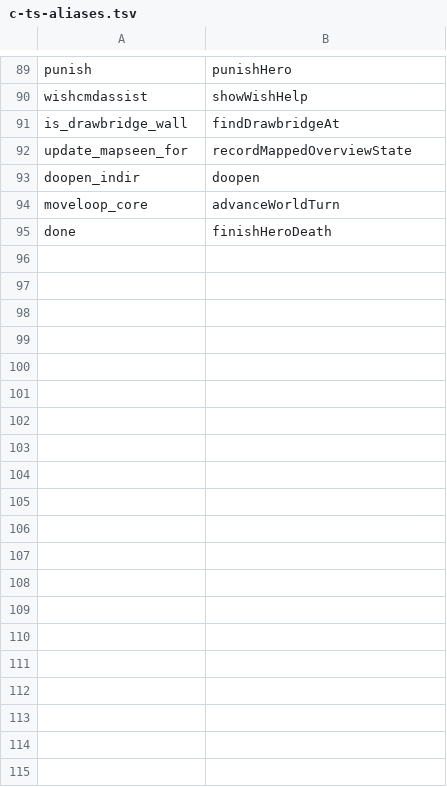
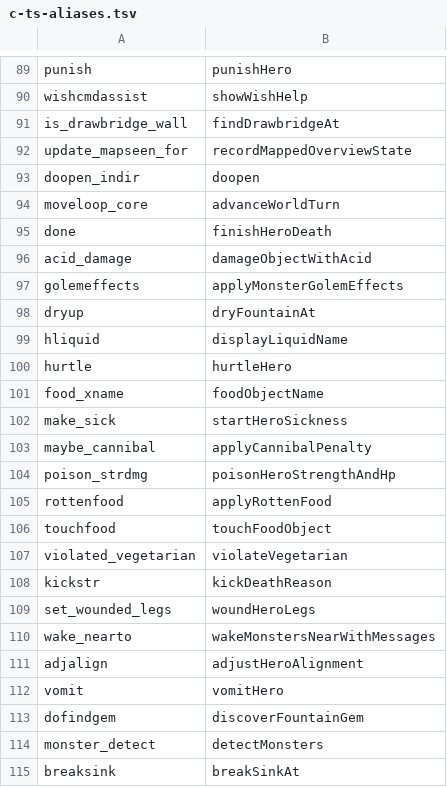
Before and after one commit to daoa0601/teleport-contest, a TSV file: docs/ledger/c-ts-aliases.tsv, drawn as a sheet; only a part is shown, gaps mark what is left out; the diff covers the shown part only.

```diff
--- a/docs/ledger/c-ts-aliases.tsv
+++ b/docs/ledger/c-ts-aliases.tsv
@@ -95 +95,21 @@ moveloop_core	advanceWorldTurn
 done	finishHeroDeath
+acid_damage	damageObjectWithAcid
+golemeffects	applyMonsterGolemEffects
+dryup	dryFountainAt
+hliquid	displayLiquidName
+hurtle	hurtleHero
+food_xname	foodObjectName
+make_sick	startHeroSickness
+maybe_cannibal	applyCannibalPenalty
+poison_strdmg	poisonHeroStrengthAndHp
+rottenfood	applyRottenFood
+touchfood	touchFoodObject
+violated_vegetarian	violateVegetarian
+kickstr	kickDeathReason
+set_wounded_legs	woundHeroLegs
+wake_nearto	wakeMonstersNearWithMessages
+adjalign	adjustHeroAlignment
+vomit	vomitHero
+dofindgem	discoverFountainGem
+monster_detect	detectMonsters
+breaksink	breakSinkAt
```
Also changed, not shown: 10 added rows elsewhere in this file, docs/ledger/c-edges-justified.tsv, docs/ledger/c-edges.tsv, 9 other files.
